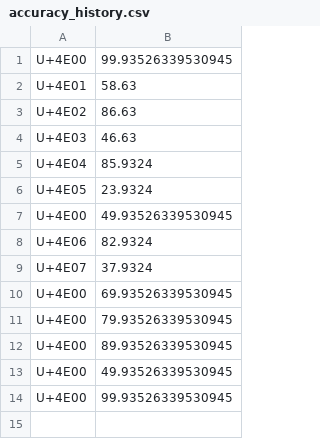
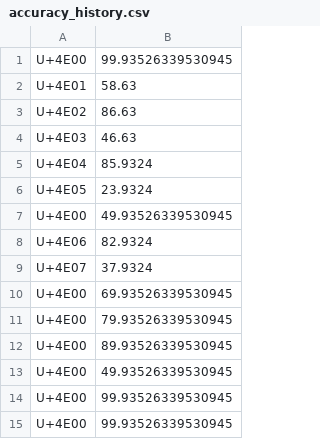
Before and after one commit to krisdanoda/Kanji-recognizer, a CSV file: accuracy_history.csv, drawn as a sheet; the diff names each change by its address in the sheet, - before the commit and + after, or states it on an @@ line.

```diff
--- a/accuracy_history.csv
+++ b/accuracy_history.csv
+row 15: U+4E00 | 99.93526339530945
```
Also changed, not shown: 1 other file.
